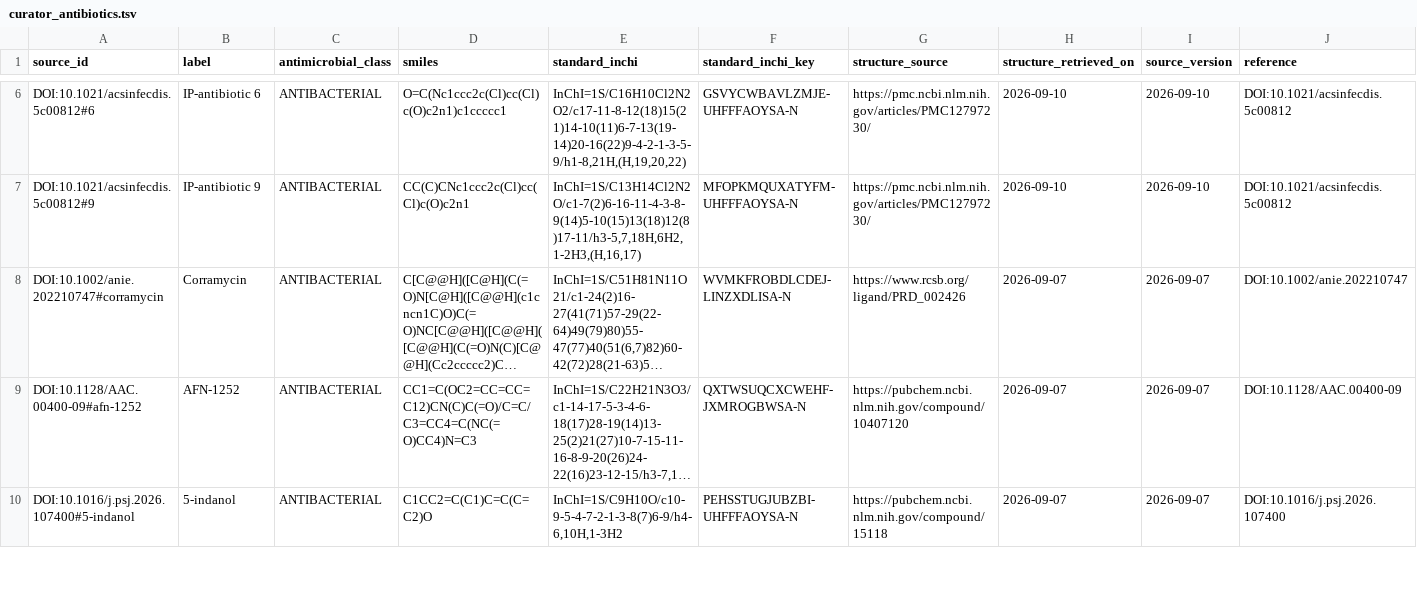
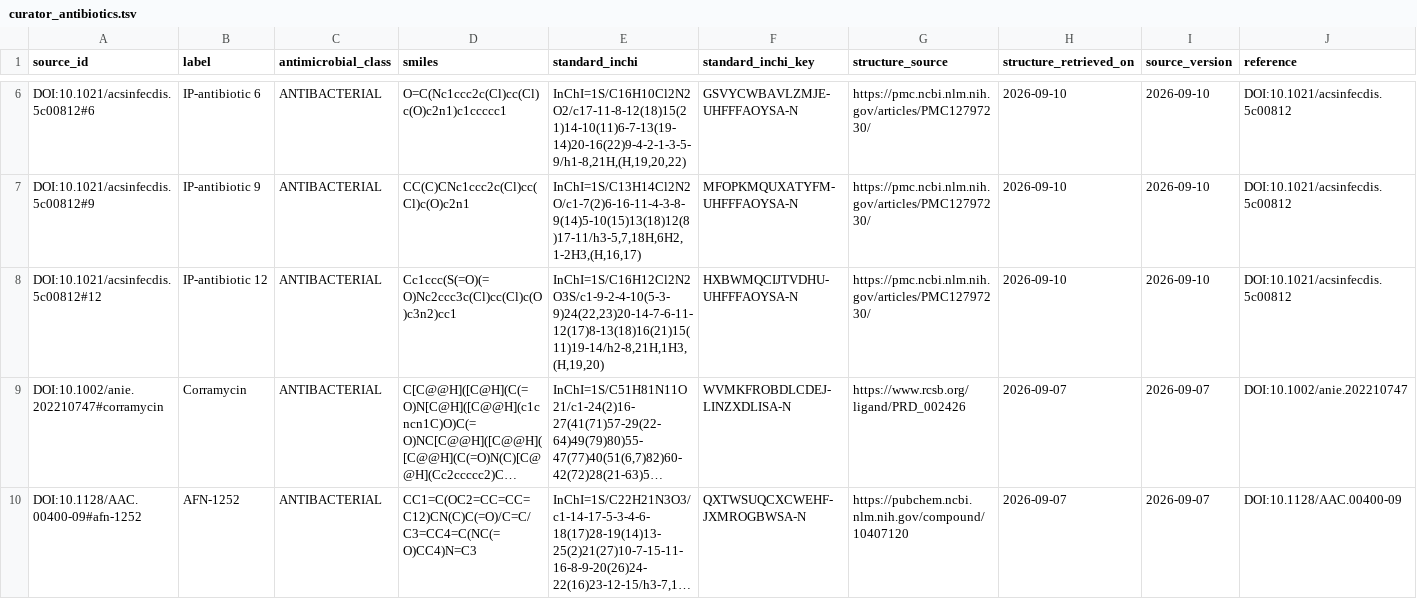
Before and after one commit to CultureBotAI/AntibioticMech, a TSV file: curation/curator_antibiotics.tsv, drawn as a sheet; only a part is shown, gaps mark what is left out; the shorter side is filled out with more unchanged rows; long unchanged cells end in …; rows hold the shown columns only; the diff names each change by its address in the sheet, - before the commit and + after, or states it on an @@ line.

Commit message:
Add IP-antibiotic 12

```diff
--- a/curation/curator_antibiotics.tsv
+++ b/curation/curator_antibiotics.tsv
+row 8: DOI:10.1021/acsinfecdis.5c00812#12 | IP-antibiotic 12 | ANTIBACTERIAL | Cc1ccc(S(=O)(=O)Nc2ccc3c(Cl)cc(Cl)c(O)c3n2)cc1 | InChI=1S/C16H12Cl2N2O3S/c1-9-2-4-10(5-3-9)24(22,23)20-14-7-6-11-12(17)8-13(18)16(21)15(11)19-14/h2-8,21H,1H3,(H,19,20) | HXBWMQCIJTVDHU-UHFFFAOYSA-N | https://pmc.ncbi.nlm.nih.gov/articles/PMC12797230/ | 2026-09-10 | 2026-09-10 | DOI:10.1021/acsinfecdis.5c00812
```
Also changed, not shown: curation/record_review_queue.tsv, data/antibiotics/PATHS.tsv, 17 other files.
